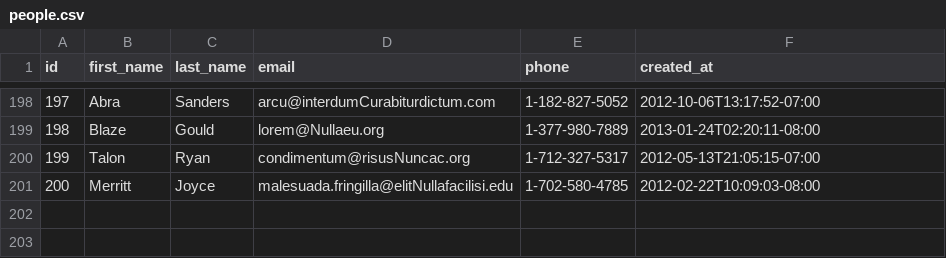
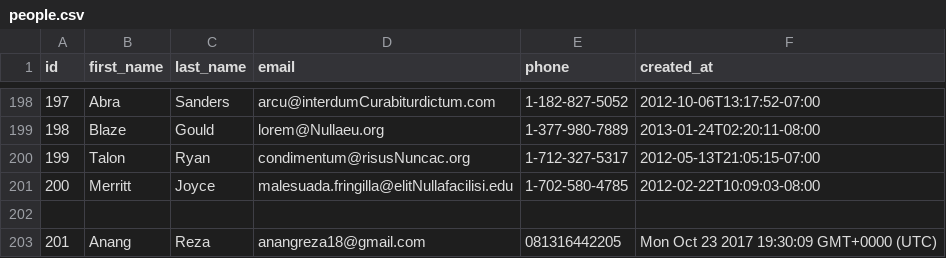
Before and after one commit to miracle-fox-2017/parsing-data-1, a CSV file: people.csv, drawn as a sheet; only a part is shown, gaps mark what is left out; the diff names each change by its address in the sheet, - before the commit and + after, or states it on an @@ line.

```diff
--- a/people.csv
+++ b/people.csv
+row 202: (empty)
+row 203: 201 | Anang | Reza | anangreza18@gmail.com | 081316442205 | Mon Oct 23 2017 19:30:09 GMT+0000 (UTC)
```
Also changed, not shown: 1 other file.
